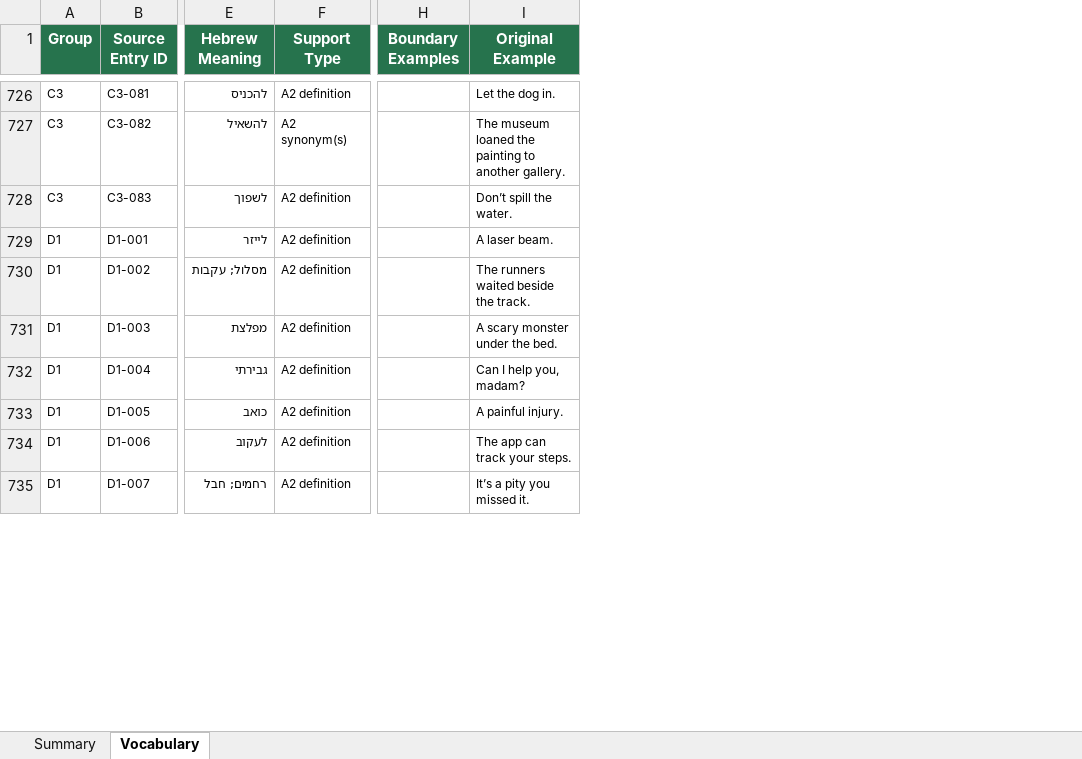
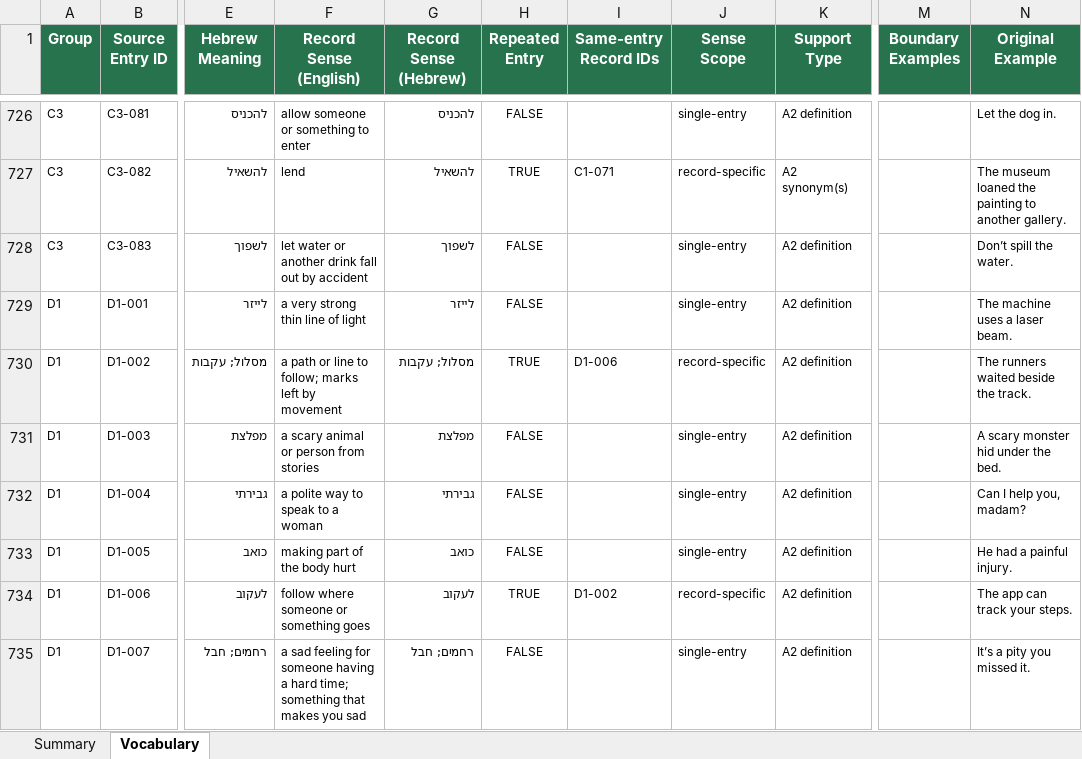
Before and after one commit to Simonh68/module-e-vocab, an Excel workbook: Module_E_2027_Vocabulary_Master.xlsx, sheet Vocabulary, drawn as a sheet; only a part is shown, gaps mark what is left out; values as stored, in another font and other column widths than the file's, no borders; table styles not drawn; addresses are those after the commit; the diff covers the shown part only; the diff names each change by its address in the sheet, - before the commit and + after, or states it on an @@ line.

Commit message:
Preserve repeated senses and apply translation fixes

```diff
--- a/Module_E_2027_Vocabulary_Master.xlsx (sheet Vocabulary)
+++ b/Module_E_2027_Vocabulary_Master.xlsx (sheet Vocabulary)
+column F (Record Sense (English)), rows 726-735: allow someone or something to enter | lend | let water or another drink fall out by accident | a very strong thin line of light | a path or line to follow; marks left by movement | a scary animal or person from stories | a polite way to speak to a woman | making part of the body hurt | follow where someone or something goes | a sad feeling for someone having a hard time; something that makes you sad
+column G (Record Sense (Hebrew)), rows 726-735: להכניס | להשאיל | לשפוך | לייזר | מסלול; עקבות | מפלצת | גבירתי | כואב | לעקוב | רחמים; חבל
+column H (Repeated Entry), rows 726-735: FALSE | TRUE | FALSE | FALSE | TRUE | FALSE | FALSE | FALSE | TRUE | FALSE
+column I (Same-entry Record IDs), rows 727-734: C1-071 |  |  | D1-006 |  |  |  | D1-002
+column J (Sense Scope), rows 726-735: single-entry | record-specific | single-entry | single-entry | record-specific | single-entry | single-entry | single-entry | record-specific | single-entry
-N729 (Original Example): A laser beam.
+N729 (Original Example): The machine uses a laser beam.
-N731 (Original Example): A scary monster under the bed.
+N731 (Original Example): A scary monster hid under the bed.
-N733 (Original Example): A painful injury.
+N733 (Original Example): He had a painful injury.
```
Also changed, not shown: 120 edited cells elsewhere in this sheet, sheet Summary, 19 other files.
